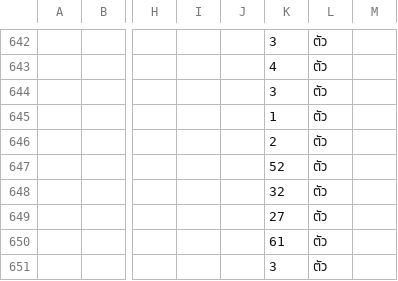
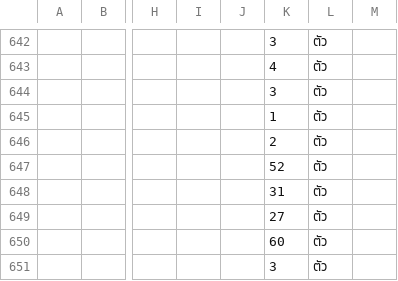
Before and after one commit to paphavinmusicconcept-prog/mscc-stock-data, a CSV file: data/stock_beh_warehouse.CSV, drawn as a sheet; only a part is shown, gaps mark what is left out; the diff covers the shown part only; the diff names each change by its address in the sheet, - before the commit and + after, or states it on an @@ line.

```diff
--- a/data/stock_beh_warehouse.CSV
+++ b/data/stock_beh_warehouse.CSV
-K648: 32
+K648: 31
-K650: 61
+K650: 60
```
Also changed, not shown: 1 removed row, 18 moved rows and 66 edited cells elsewhere in this file, data/stock_beh_hq.CSV, data/stock_mscc.CSV, 2 other files.
